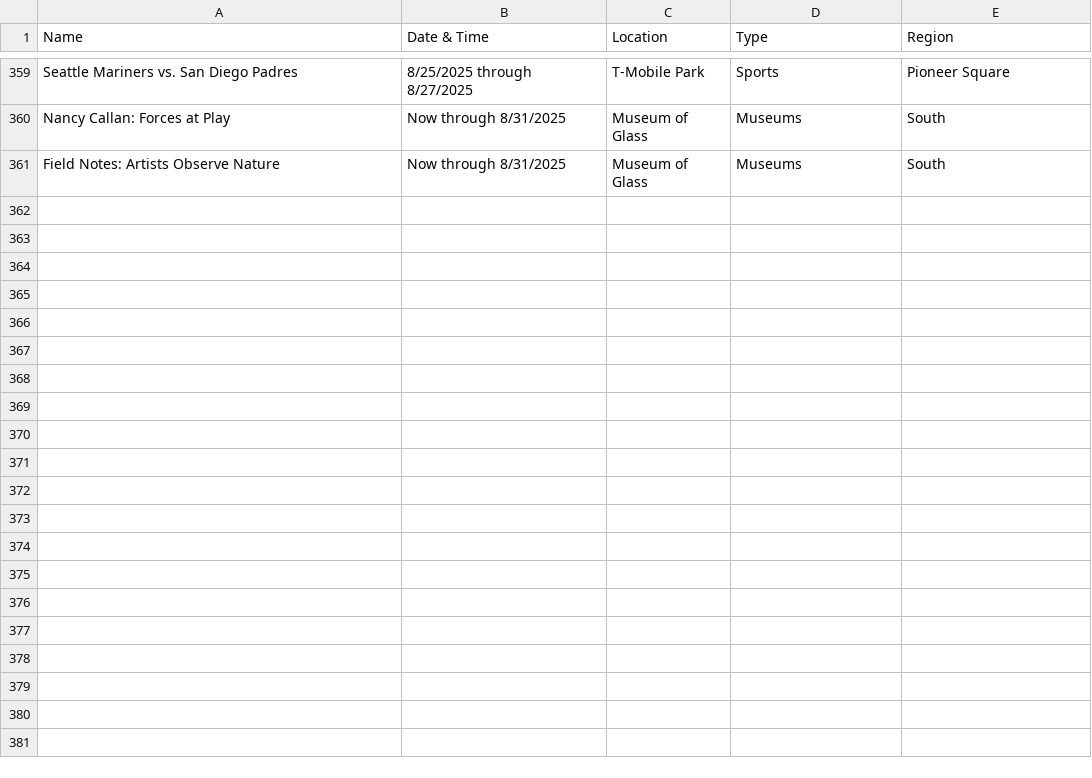
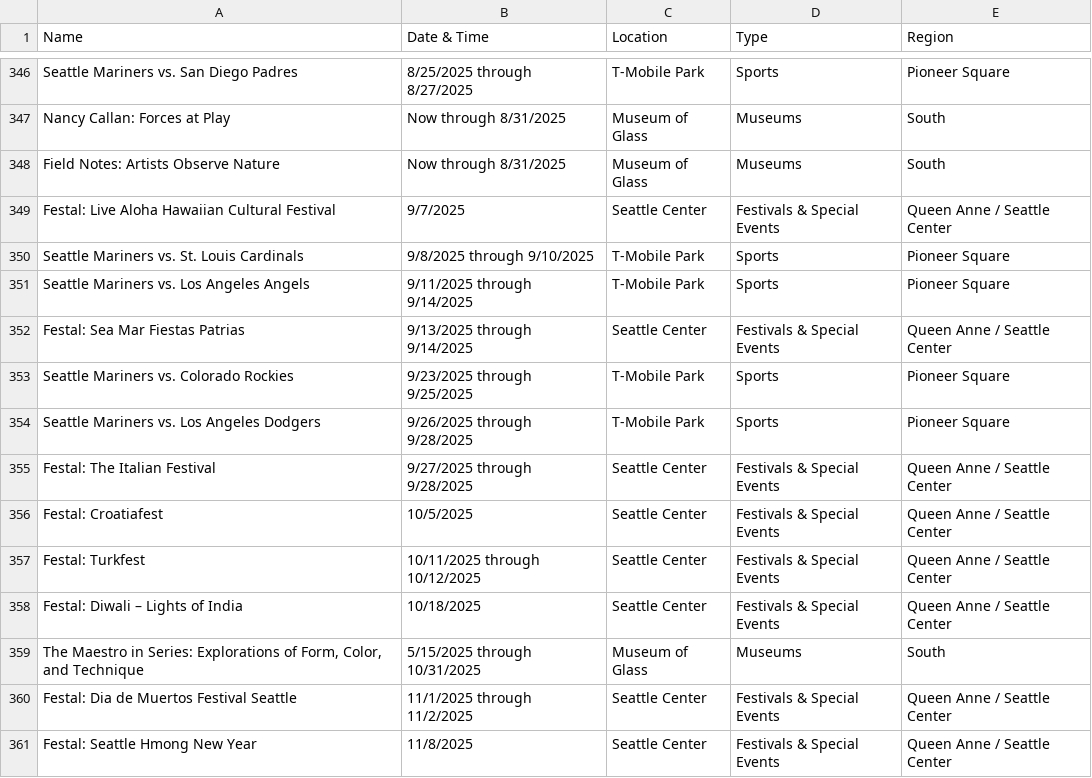
Before and after one commit to yeyfreya/TECHIN510_Lab4, a CSV file: events_basic.csv, drawn as a sheet; only a part is shown, gaps mark what is left out; the diff covers the shown part only.

```diff
--- a/events_basic.csv
+++ b/events_basic.csv
@@ -361 +348,14 @@ Nancy Callan: Forces at Play,Now through 8/31/2025,Museum of Glass,Museums,South
 Field Notes: Artists Observe Nature,Now through 8/31/2025,Museum of Glass,Museums,South
+Festal: Live Aloha Hawaiian Cultural Festival,9/7/2025,Seattle Center,Festivals & Special Events,Queen Anne / Seattle Center
+Seattle Mariners vs. St. Louis Cardinals,9/8/2025 through 9/10/2025,T-Mobile Park,Sports,Pioneer Square
+Seattle Mariners vs. Los Angeles Angels,9/11/2025 through 9/14/2025,T-Mobile Park,Sports,Pioneer Square
+Festal: Sea Mar Fiestas Patrias,9/13/2025 through 9/14/2025,Seattle Center,Festivals & Special Events,Queen Anne / Seattle Center
+Seattle Mariners vs. Colorado Rockies,9/23/2025 through 9/25/2025,T-Mobile Park,Sports,Pioneer Square
+Seattle Mariners vs. Los Angeles Dodgers,9/26/2025 through 9/28/2025,T-Mobile Park,Sports,Pioneer Square
+Festal: The Italian Festival,9/27/2025 through 9/28/2025,Seattle Center,Festivals & Special Events,Queen Anne / Seattle Center
+Festal: Croatiafest,10/5/2025,Seattle Center,Festivals & Special Events,Queen Anne / Seattle Center
+Festal: Turkfest,10/11/2025 through 10/12/2025,Seattle Center,Festivals & Special Events,Queen Anne / Seattle Center
+Festal: Diwali – Lights of India,10/18/2025,Seattle Center,Festivals & Special Events,Queen Anne / Seattle Center
+"The Maestro in Series: Explorations of Form, Color, and Technique",5/15/2025 through 10/31/2025,Museum of Glass,Museums,South
+Festal: Dia de Muertos Festival Seattle,11/1/2025 through 11/2/2025,Seattle Center,Festivals & Special Events,Queen Anne / Seattle Center
+Festal: Seattle Hmong New Year,11/8/2025,Seattle Center,Festivals & Special Events,Queen Anne / Seattle Center
```
Also changed, not shown: 13 removed rows and 1 edited cell elsewhere in this file, events.csv, events_latlon.csv.
